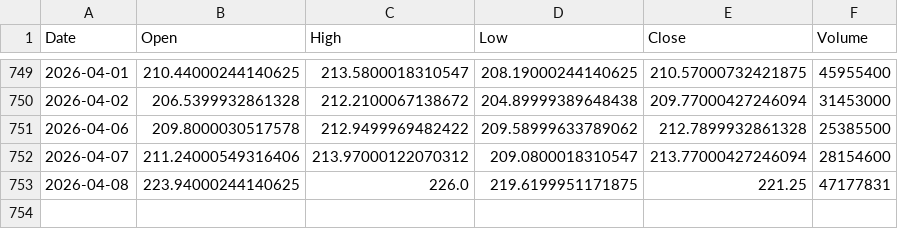
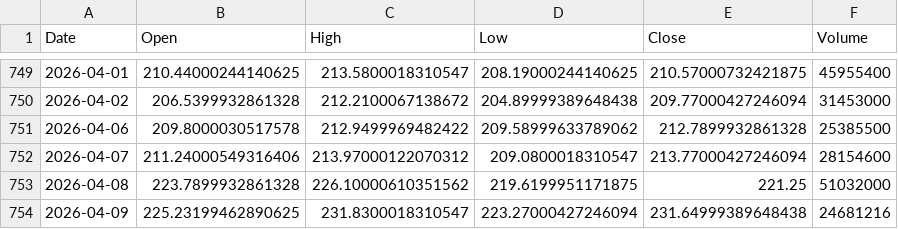
Before and after one commit to aadey002/Stock-agent-, a CSV file: data/AMZN.csv, drawn as a sheet; only a part is shown, gaps mark what is left out.

```diff
--- a/data/AMZN.csv
+++ b/data/AMZN.csv
@@ -752,2 +752,3 @@ Date,Open,High,Low,Close,Volume
 2026-04-07,211.24000549316406,213.97000122070312,209.0800018310547,213.77000427246094,28154600
-2026-04-08,223.94000244140625,226.0,219.6199951171875,221.25,47177831
+2026-04-08,223.7899932861328,226.10000610351562,219.6199951171875,221.25,51032000
+2026-04-09,225.23199462890625,231.8300018310547,223.27000427246094,231.64999389648438,24681216
```
Also changed, not shown: data/CRM.csv, data/CVX.csv, 25 other files.
